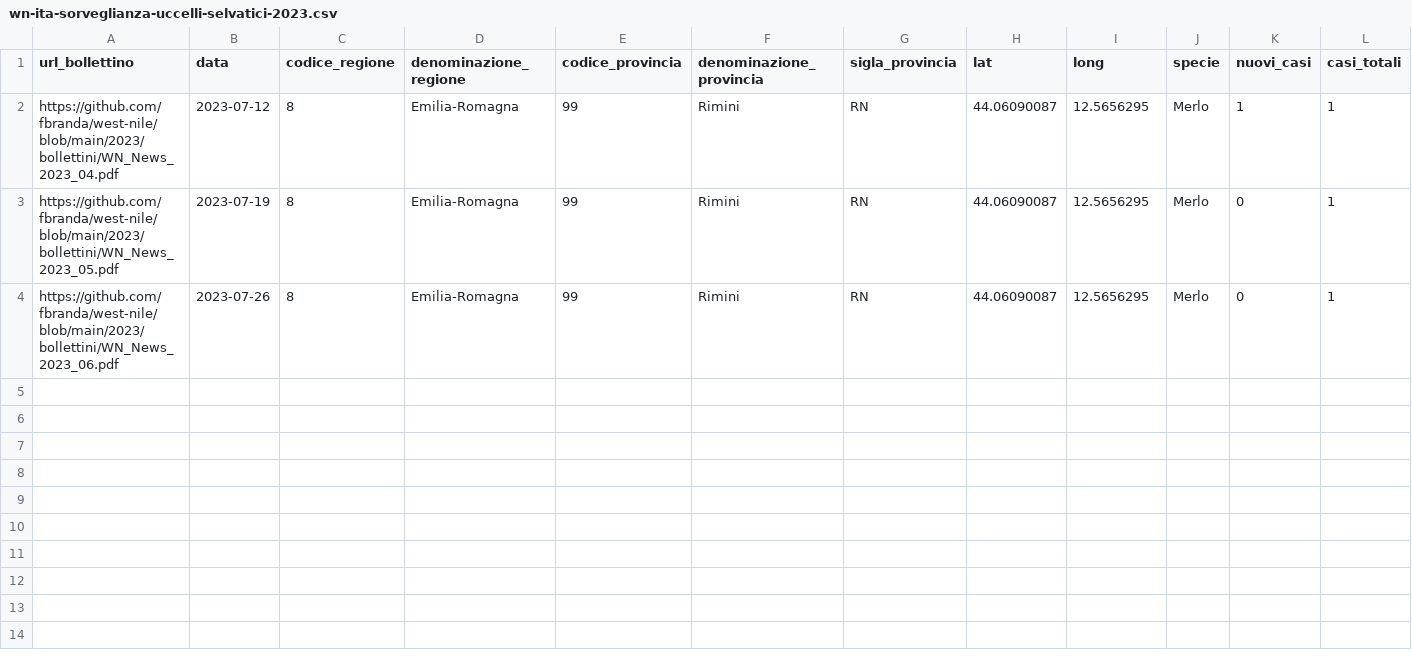
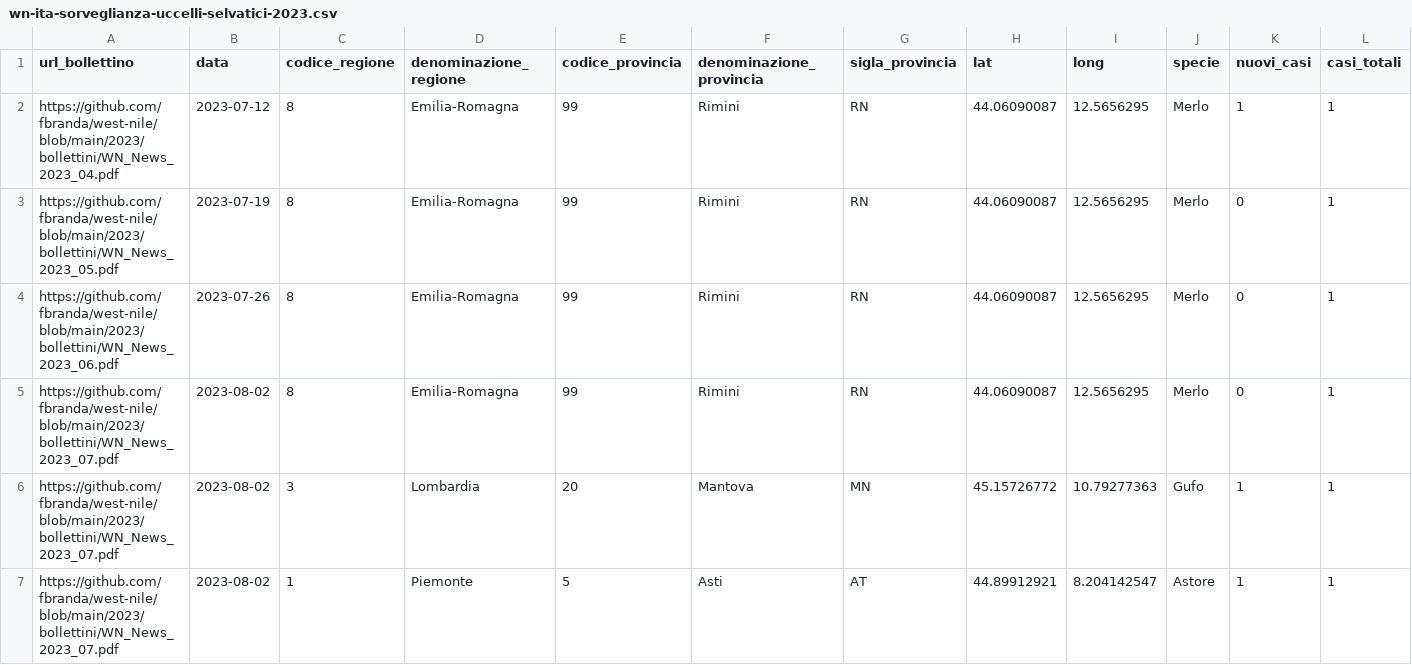
Before and after one commit to fbranda/west-nile, a CSV file: 2023/dati-sorveglianza-uccelli/dati-sorveglianza-uccelli-selvatici/wn-ita-sorveglianza-uccelli-selvatici-2023.csv, drawn as a sheet; the diff names each change by its address in the sheet, - before the commit and + after, or states it on an @@ line.

Commit message:
Add files via upload

```diff
--- a/2023/dati-sorveglianza-uccelli/dati-sorveglianza-uccelli-selvatici/wn-ita-sorveglianza-uccelli-selvatici-2023.csv
+++ b/2023/dati-sorveglianza-uccelli/dati-sorveglianza-uccelli-selvatici/wn-ita-sorveglianza-uccelli-selvatici-2023.csv
+row 5: https://github.com/fbranda/west-nile/blob/main/2023/bollettini/WN_News_2023_07.pdf | 2023-08-02 | 8 | Emilia-Romagna | 99 | Rimini | RN | 44.06090087 | 12.5656295 | Merlo | 0 | 1
+row 6: https://github.com/fbranda/west-nile/blob/main/2023/bollettini/WN_News_2023_07.pdf | 2023-08-02 | 3 | Lombardia | 20 | Mantova | MN | 45.15726772 | 10.79277363 | Gufo | 1 | 1
+row 7: https://github.com/fbranda/west-nile/blob/main/2023/bollettini/WN_News_2023_07.pdf | 2023-08-02 | 1 | Piemonte | 5 | Asti | AT | 44.89912921 | 8.204142547 | Astore | 1 | 1
```
